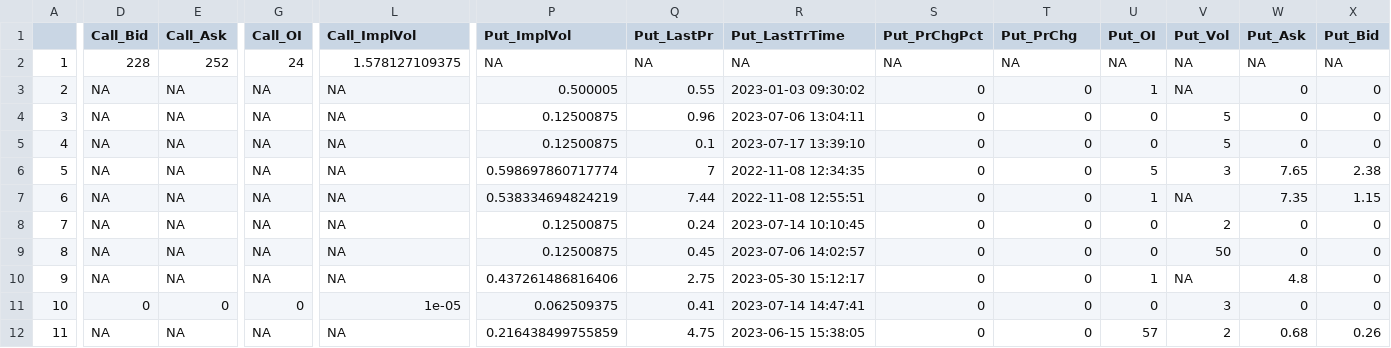
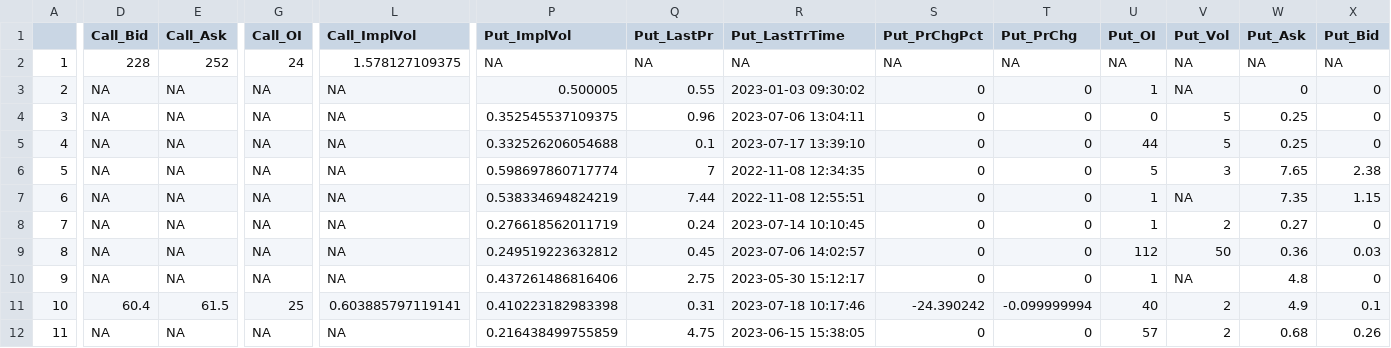
Before and after one commit to simonefesta/MF_DowJonesIndex, a CSV file: DowJones/options/DJX_Opt_2023-07-18.csv, drawn as a sheet; only a part is shown, gaps mark what is left out; the diff covers the shown part only; the diff names each change by its address in the sheet, - before the commit and + after, or states it on an @@ line.

```diff
--- a/DowJones/options/DJX_Opt_2023-07-18.csv
+++ b/DowJones/options/DJX_Opt_2023-07-18.csv
-P4 (Put_ImplVol): 0.12500875
+P4 (Put_ImplVol): 0.352545537109375
-W4:W5 (Put_Ask): 0
+W4:W5 (Put_Ask): 0.25
-P5 (Put_ImplVol): 0.12500875
+P5 (Put_ImplVol): 0.332526206054688
-U5 (Put_OI): 0
+U5 (Put_OI): 44
-P8 (Put_ImplVol): 0.12500875
+P8 (Put_ImplVol): 0.276618562011719
-U8 (Put_OI): 0
+U8 (Put_OI): 1
-W8 (Put_Ask): 0
+W8 (Put_Ask): 0.27
-P9 (Put_ImplVol): 0.12500875
+P9 (Put_ImplVol): 0.249519223632812
-U9 (Put_OI): 0
+U9 (Put_OI): 112
-W9 (Put_Ask): 0
+W9 (Put_Ask): 0.36
-X9 (Put_Bid): 0
+X9 (Put_Bid): 0.03
-D11 (Call_Bid): 0
+D11 (Call_Bid): 60.4
-E11 (Call_Ask): 0
+E11 (Call_Ask): 61.5
-G11 (Call_OI): 0
+G11 (Call_OI): 25
-L11 (Call_ImplVol): 1e-05
+L11 (Call_ImplVol): 0.603885797119141
-P11 (Put_ImplVol): 0.062509375
+P11 (Put_ImplVol): 0.410223182983398
-Q11 (Put_LastPr): 0.41
+Q11 (Put_LastPr): 0.31
-R11 (Put_LastTrTime): 2023-07-14 14:47:41
+R11 (Put_LastTrTime): 2023-07-18 10:17:46
-S11 (Put_PrChgPct): 0
+S11 (Put_PrChgPct): -24.390242
-T11 (Put_PrChg): 0
+T11 (Put_PrChg): -0.099999994
-U11 (Put_OI): 0
+U11 (Put_OI): 40
-V11 (Put_Vol): 3
+V11 (Put_Vol): 2
-W11 (Put_Ask): 0
+W11 (Put_Ask): 4.9
-X11 (Put_Bid): 0
+X11 (Put_Bid): 0.1
```
Also changed, not shown: 72 edited cells elsewhere in this file, 6 other files.
